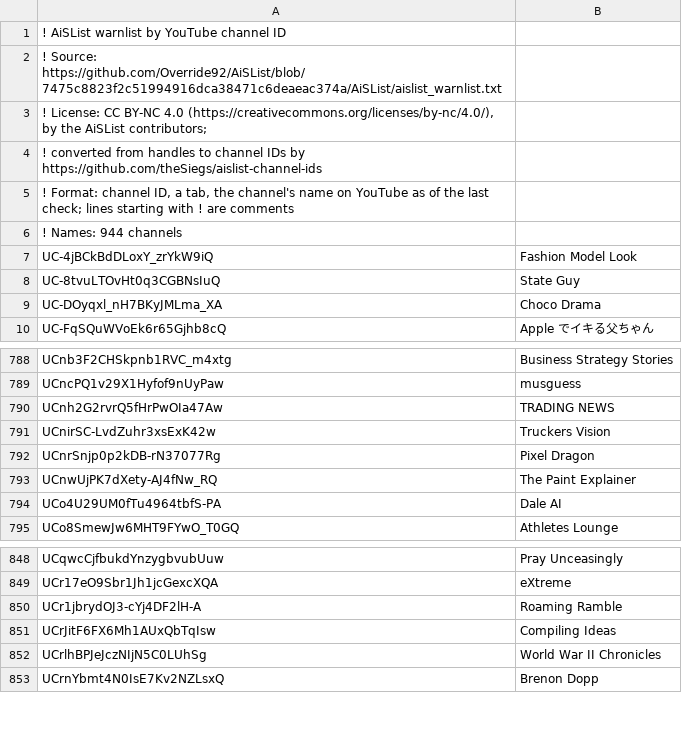
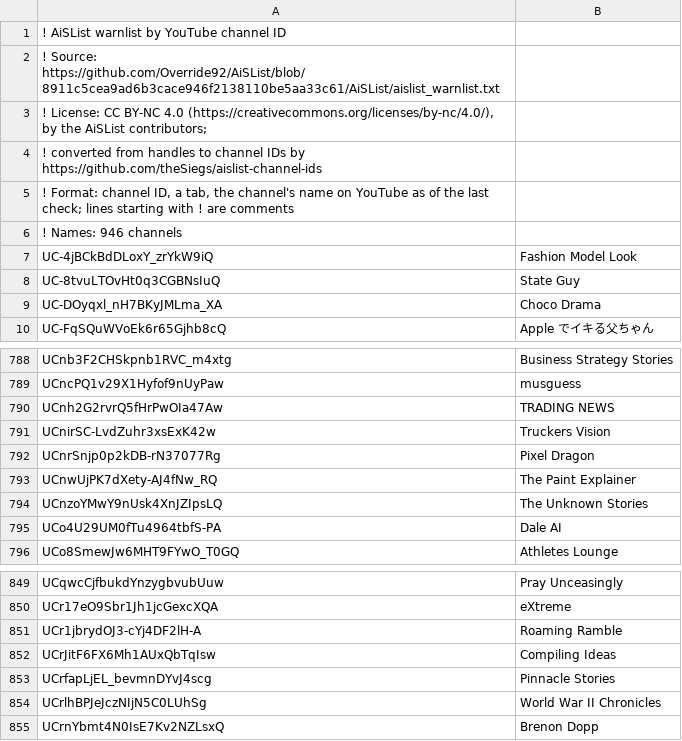
Before and after one commit to theSiegs/aislist-channel-ids, a TSV file: lists/aislist_warnlist_channels.tsv, drawn as a sheet; only a part is shown, gaps mark what is left out.

```diff
--- a/lists/aislist_warnlist_channels.tsv
+++ b/lists/aislist_warnlist_channels.tsv
@@ -1,3 +1,3 @@
 ! AiSList warnlist by YouTube channel ID
-! Source: https://github.com/Override92/AiSList/blob/7475c8823f2c51994916dca38471c6deaeac374a/AiSList/aislist_warnlist.txt
+! Source: https://github.com/Override92/AiSList/blob/8911c5cea9ad6b3cace946f2138110be5aa33c61/AiSList/aislist_warnlist.txt
 ! License: CC BY-NC 4.0 (https://creativecommons.org/licenses/by-nc/4.0/), by the AiSList contributors;
@@ -5,3 +5,3 @@
 ! Format: channel ID, a tab, the channel's name on YouTube as of the last check; lines starting with ! are comments
-! Names: 944 channels
+! Names: 946 channels
 UC-4jBCkBdDLoxY_zrYkW9iQ	Fashion Model Look
@@ -793,2 +793,3 @@ UCnrSnjp0p2kDB-rN37077Rg	Pixel Dragon
 UCnwUjPK7dXety-AJ4fNw_RQ	The Paint Explainer
+UCnzoYMwY9nUsk4XnJZIpsLQ	The Unknown Stories
 UCo4U29UM0fTu4964tbfS-PA	Dale AI
@@ -851,2 +852,3 @@ UCr1jbrydOJ3-cYj4DF2lH-A	Roaming Ramble
 UCrJitF6FX6Mh1AUxQbTqIsw	Compiling Ideas
+UCrfapLjEL_bevmnDYvJ4scg	Pinnacle Stories
 UCrlhBPJeJczNIjN5C0LUhSg	World War II Chronicles
```
Also changed, not shown: reports/handle_changes.tsv, 8 other files.
